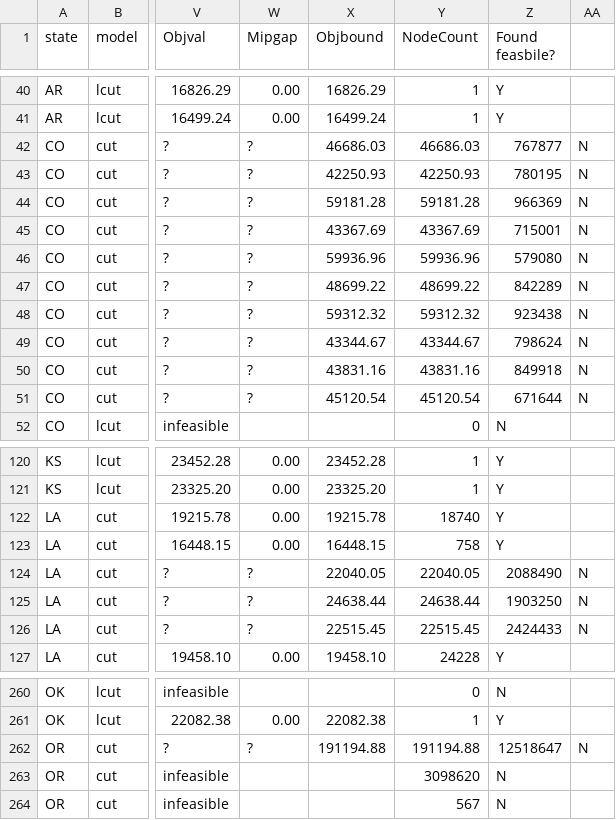
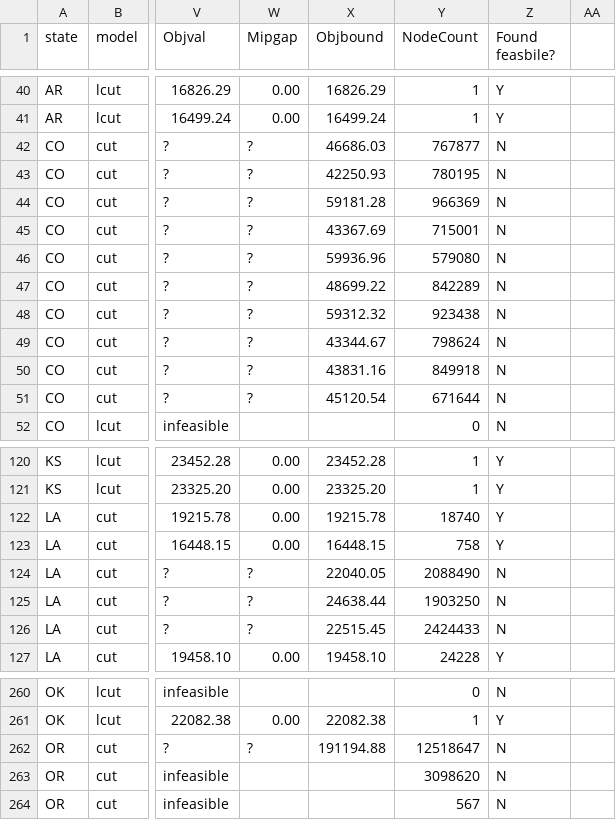
Before and after one commit to zhelih/districting, a CSV file: perturbed_county_instances/districting_cut_lcut.csv, drawn as a sheet; only a part is shown, gaps mark what is left out; the diff covers the shown part only; the diff names each change by its address in the sheet, - before the commit and + after, or states it on an @@ line.

```diff
--- a/perturbed_county_instances/districting_cut_lcut.csv
+++ b/perturbed_county_instances/districting_cut_lcut.csv
-Y42 (NodeCount): 46686.03
+Y42 (NodeCount): 767877
-Z42 (Found feasbile?): 767877
+Z42 (Found feasbile?): N
-AA42:AA51: N
+AA42:AA51: (empty)
-Y43 (NodeCount): 42250.93
+Y43 (NodeCount): 780195
-Z43 (Found feasbile?): 780195
+Z43 (Found feasbile?): N
-Y44 (NodeCount): 59181.28
+Y44 (NodeCount): 966369
-Z44 (Found feasbile?): 966369
+Z44 (Found feasbile?): N
-Y45 (NodeCount): 43367.69
+Y45 (NodeCount): 715001
-Z45 (Found feasbile?): 715001
+Z45 (Found feasbile?): N
-Y46 (NodeCount): 59936.96
+Y46 (NodeCount): 579080
-Z46 (Found feasbile?): 579080
+Z46 (Found feasbile?): N
-Y47 (NodeCount): 48699.22
+Y47 (NodeCount): 842289
-Z47 (Found feasbile?): 842289
+Z47 (Found feasbile?): N
-Y48 (NodeCount): 59312.32
+Y48 (NodeCount): 923438
-Z48 (Found feasbile?): 923438
+Z48 (Found feasbile?): N
-Y49 (NodeCount): 43344.67
+Y49 (NodeCount): 798624
-Z49 (Found feasbile?): 798624
+Z49 (Found feasbile?): N
-Y50 (NodeCount): 43831.16
+Y50 (NodeCount): 849918
-Z50 (Found feasbile?): 849918
+Z50 (Found feasbile?): N
-Y51 (NodeCount): 45120.54
+Y51 (NodeCount): 671644
-Z51 (Found feasbile?): 671644
+Z51 (Found feasbile?): N
-Y124 (NodeCount): 22040.05
+Y124 (NodeCount): 2088490
-Z124 (Found feasbile?): 2088490
+Z124 (Found feasbile?): N
-AA124:AA126: N
+AA124:AA126: (empty)
-Y125 (NodeCount): 24638.44
+Y125 (NodeCount): 1903250
-Z125 (Found feasbile?): 1903250
+Z125 (Found feasbile?): N
-Y126 (NodeCount): 22515.45
+Y126 (NodeCount): 2424433
-Z126 (Found feasbile?): 2424433
+Z126 (Found feasbile?): N
-Y262 (NodeCount): 191194.88
+Y262 (NodeCount): 12518647
-Z262 (Found feasbile?): 12518647
+Z262 (Found feasbile?): N
-AA262: N
+AA262: (empty)
```
Also changed, not shown: 45 edited cells elsewhere in this file.
